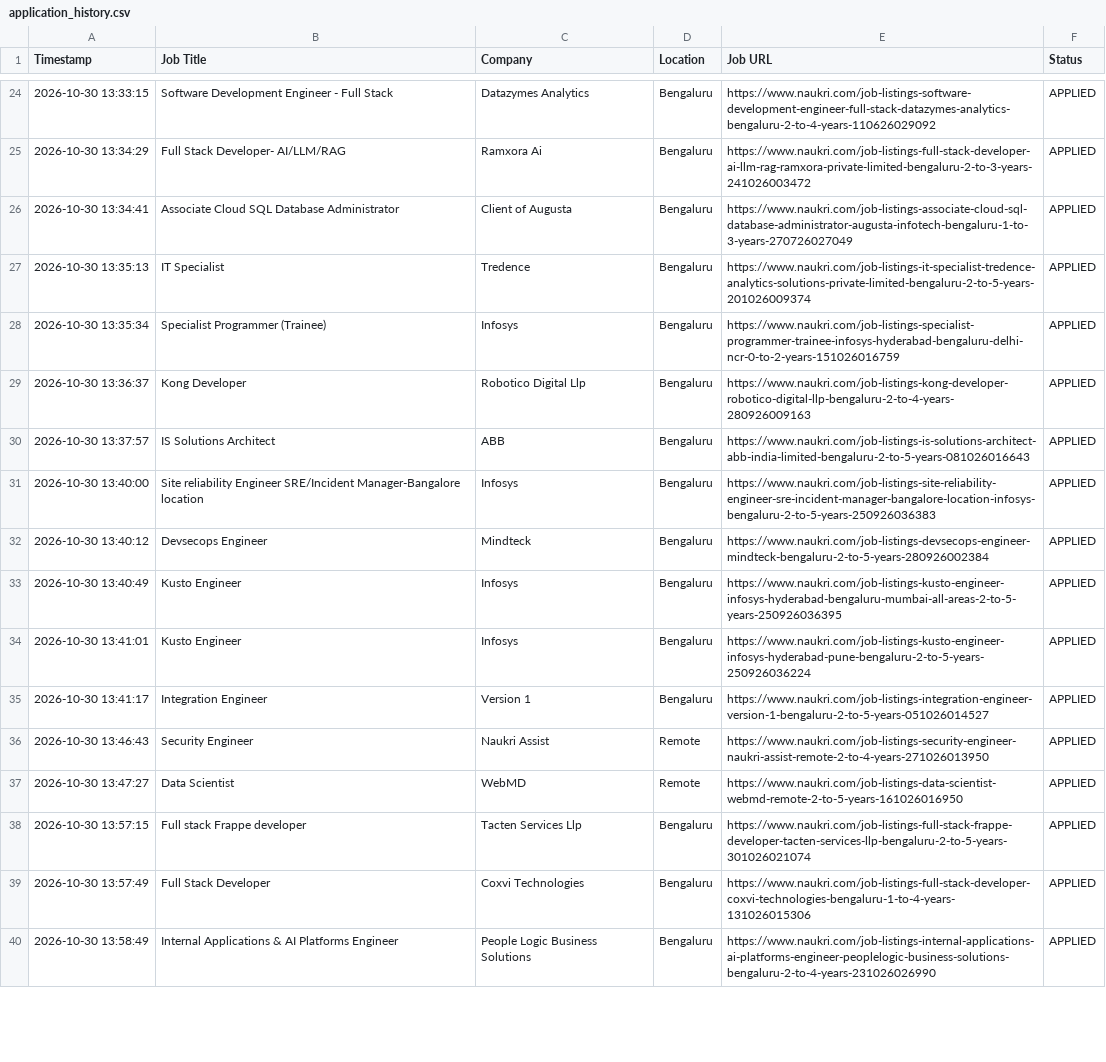
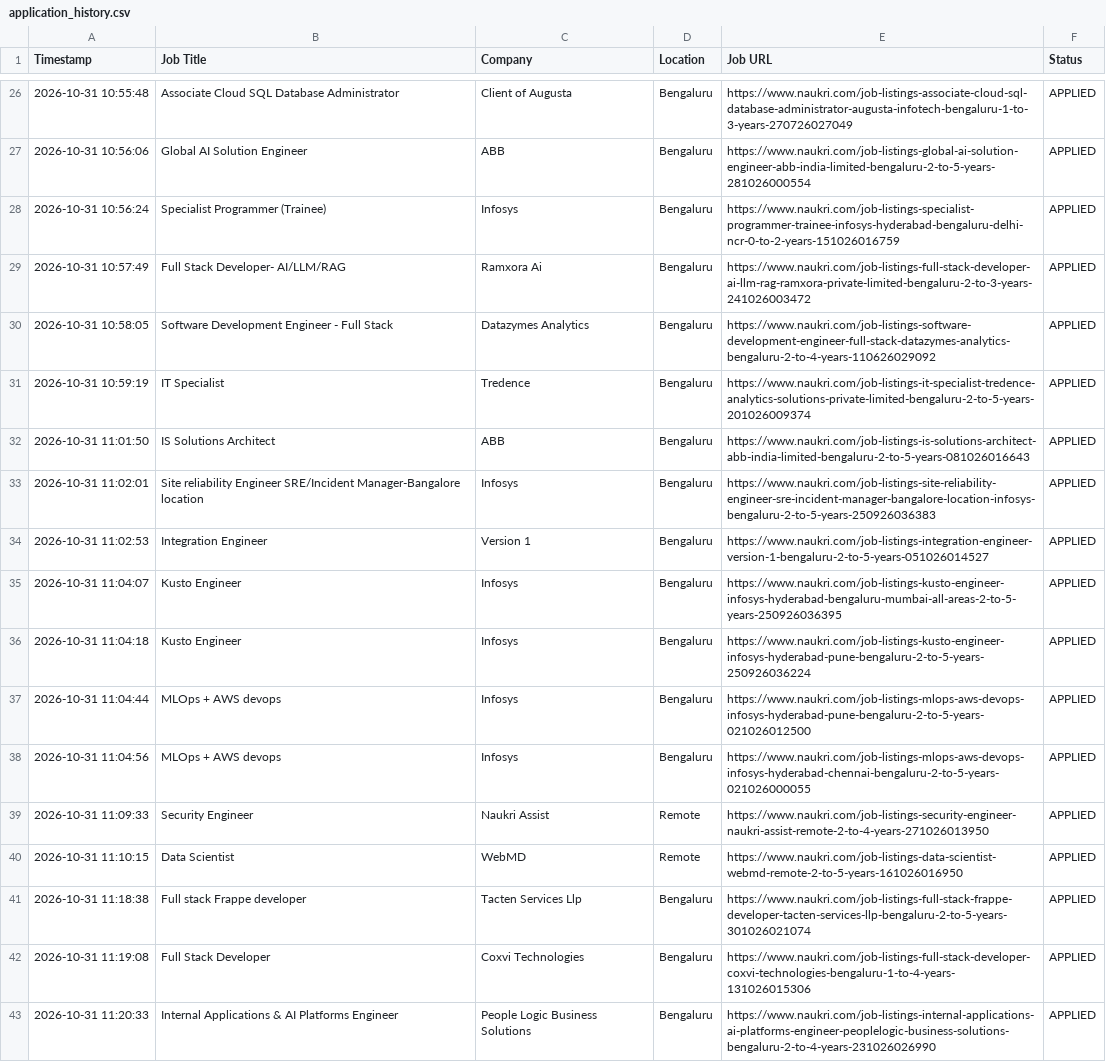
Before and after one commit to gokulKrishna15/job, a CSV file: logs/application_history.csv, drawn as a sheet; only a part is shown, gaps mark what is left out; removed rows and columns are numbered as before the commit, all else as after; the diff covers the shown part only; the diff names each change by its address in the sheet, - before the commit and + after, or states it on an @@ line.

```diff
--- a/logs/application_history.csv
+++ b/logs/application_history.csv
-A26 (Timestamp): 2026-10-30 13:33:15
+A26 (Timestamp): 2026-10-31 10:55:48
-B26 (Job Title): Software Development Engineer - Full Stack
+B26 (Job Title): Associate Cloud SQL Database Administrator
-C26 (Company): Datazymes Analytics
+C26 (Company): Client of Augusta
-E26 (Job URL): https://www.naukri.com/job-listings-software-development-engineer-full-stack-datazymes-analytics-bengaluru-2-to-4-years-110626029092
+E26 (Job URL): https://www.naukri.com/job-listings-associate-cloud-sql-database-administrator-augusta-infotech-bengaluru-1-to-3-years-270726027049
+row 27: 2026-10-31 10:56:06 | Global AI Solution Engineer | ABB | Bengaluru | https://www.naukri.com/job-listings-global-ai-solution-engineer-abb-india-limited-bengaluru-2-to-5-years-281026000554 | APPLIED
+row 28: 2026-10-31 10:56:24 | Specialist Programmer (Trainee) | Infosys | Bengaluru | https://www.naukri.com/job-listings-specialist-programmer-trainee-infosys-hyderabad-bengaluru-delhi-ncr-0-to-2-years-151026016759 | APPLIED
-A29 (Timestamp): 2026-10-30 13:34:29
+A29 (Timestamp): 2026-10-31 10:57:49
-A30 (Timestamp): 2026-10-30 13:34:41
+A30 (Timestamp): 2026-10-31 10:58:05
-B30 (Job Title): Associate Cloud SQL Database Administrator
+B30 (Job Title): Software Development Engineer - Full Stack
-C30 (Company): Client of Augusta
+C30 (Company): Datazymes Analytics
-E30 (Job URL): https://www.naukri.com/job-listings-associate-cloud-sql-database-administrator-augusta-infotech-bengaluru-1-to-3-years-270726027049
+E30 (Job URL): https://www.naukri.com/job-listings-software-development-engineer-full-stack-datazymes-analytics-bengaluru-2-to-4-years-110626029092
-A31 (Timestamp): 2026-10-30 13:35:13
+A31 (Timestamp): 2026-10-31 10:59:19
-row 28: 2026-10-30 13:35:34 | Specialist Programmer (Trainee) | Infosys | Bengaluru | https://www.naukri.com/job-listings-specialist-programmer-trainee-infosys-hyderabad-bengaluru-delhi-ncr-0-to-2-years-151026016759 | APPLIED
-row 29: 2026-10-30 13:36:37 | Kong Developer | Robotico Digital Llp | Bengaluru | https://www.naukri.com/job-listings-kong-developer-robotico-digital-llp-bengaluru-2-to-4-years-280926009163 | APPLIED
-A32 (Timestamp): 2026-10-30 13:37:57
+A32 (Timestamp): 2026-10-31 11:01:50
-A33 (Timestamp): 2026-10-30 13:40:00
+A33 (Timestamp): 2026-10-31 11:02:01
-A34 (Timestamp): 2026-10-30 13:40:12
+A34 (Timestamp): 2026-10-31 11:02:53
-B34 (Job Title): Devsecops Engineer
+B34 (Job Title): Integration Engineer
-C34 (Company): Mindteck
+C34 (Company): Version 1
-E34 (Job URL): https://www.naukri.com/job-listings-devsecops-engineer-mindteck-bengaluru-2-to-5-years-280926002384
+E34 (Job URL): https://www.naukri.com/job-listings-integration-engineer-version-1-bengaluru-2-to-5-years-051026014527
-A35 (Timestamp): 2026-10-30 13:40:49
+A35 (Timestamp): 2026-10-31 11:04:07
-A36 (Timestamp): 2026-10-30 13:41:01
+A36 (Timestamp): 2026-10-31 11:04:18
-A37 (Timestamp): 2026-10-30 13:41:17
+A37 (Timestamp): 2026-10-31 11:04:44
-B37 (Job Title): Integration Engineer
+B37 (Job Title): MLOps + AWS devops
-C37 (Company): Version 1
+C37 (Company): Infosys
-E37 (Job URL): https://www.naukri.com/job-listings-integration-engineer-version-1-bengaluru-2-to-5-years-051026014527
+E37 (Job URL): https://www.naukri.com/job-listings-mlops-aws-devops-infosys-hyderabad-pune-bengaluru-2-to-5-years-021026012500
+row 38: 2026-10-31 11:04:56 | MLOps + AWS devops | Infosys | Bengaluru | https://www.naukri.com/job-listings-mlops-aws-devops-infosys-hyderabad-chennai-bengaluru-2-to-5-years-021026000055 | APPLIED
-A39 (Timestamp): 2026-10-30 13:46:43
+A39 (Timestamp): 2026-10-31 11:09:33
-A40 (Timestamp): 2026-10-30 13:47:27
+A40 (Timestamp): 2026-10-31 11:10:15
-A41 (Timestamp): 2026-10-30 13:57:15
+A41 (Timestamp): 2026-10-31 11:18:38
-A42 (Timestamp): 2026-10-30 13:57:49
+A42 (Timestamp): 2026-10-31 11:19:08
-A43 (Timestamp): 2026-10-30 13:58:49
+A43 (Timestamp): 2026-10-31 11:20:33
```
Also changed, not shown: 5 added rows, 6 removed rows and 33 edited cells elsewhere in this file, 8 other files.
